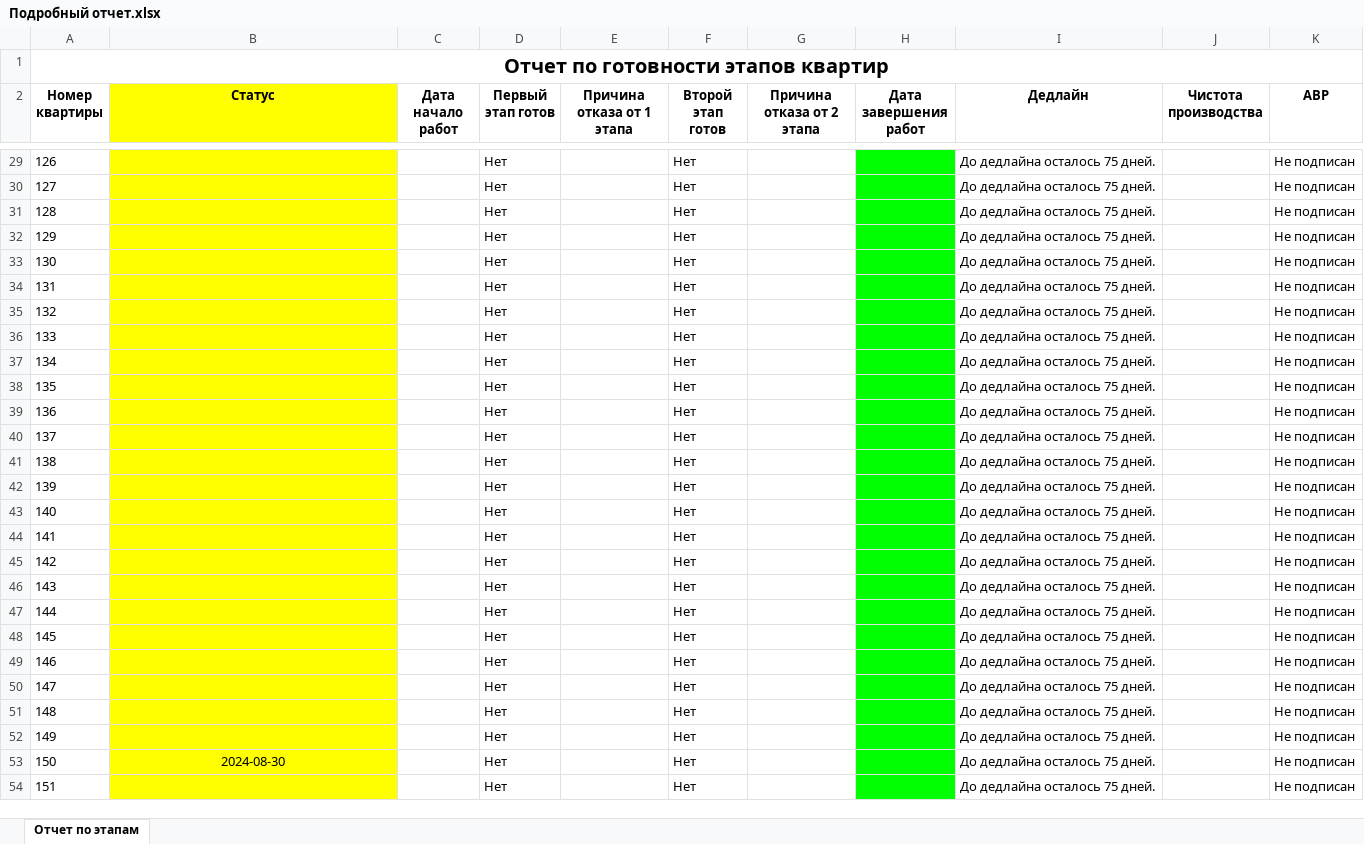
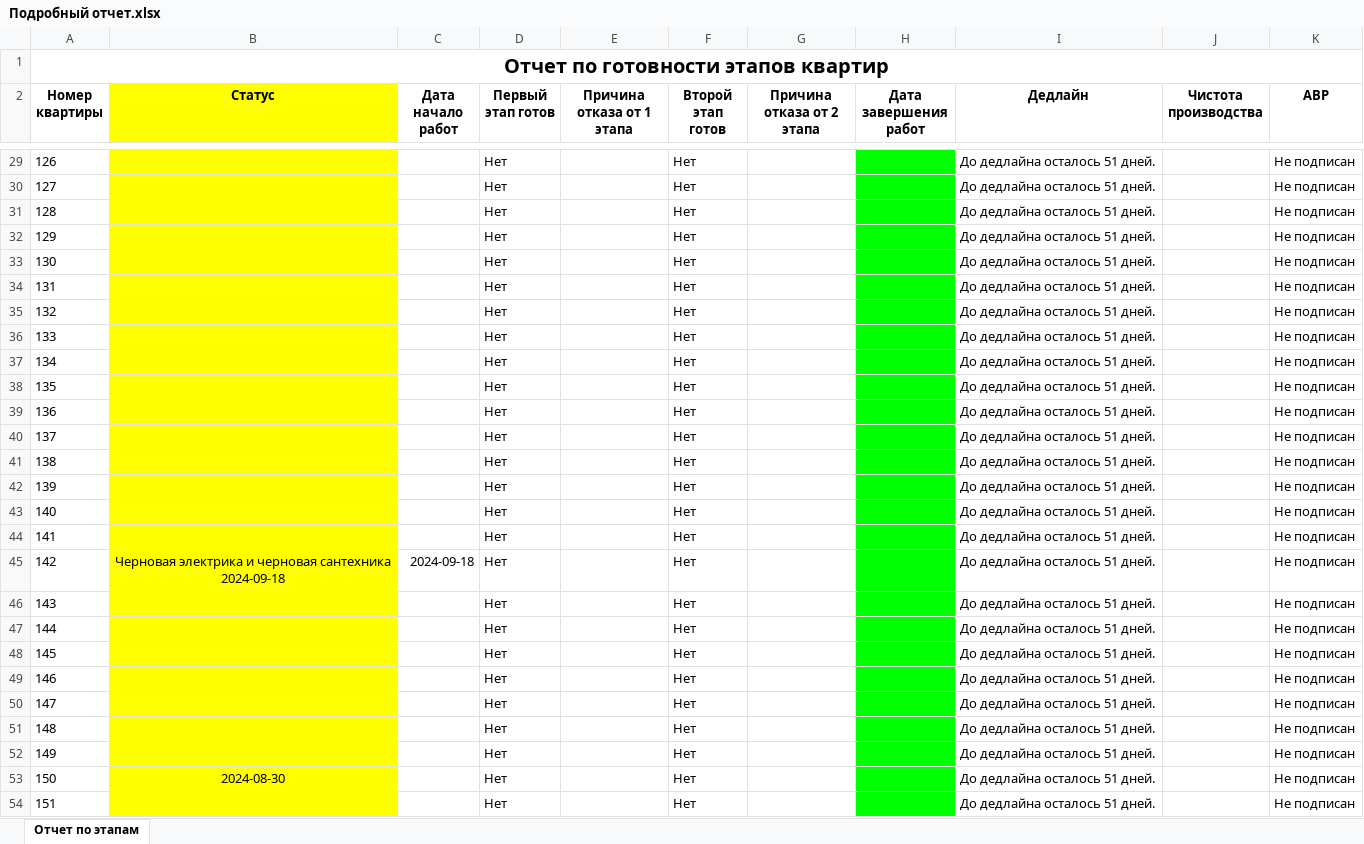
Before and after one commit to mukatay1/builder_bot, an Excel workbook: Подробный отчет.xlsx, sheet Отчет по этапам, drawn as a sheet; only a part is shown, gaps mark what is left out; values as stored, in another font and other column widths than the file's, no borders; ↵ is a line break in a cell; the diff covers the shown part only; the diff names each change by its address in the sheet, - before the commit and + after, or states it on an @@ line.

```diff
--- a/Подробный отчет.xlsx (sheet Отчет по этапам)
+++ b/Подробный отчет.xlsx (sheet Отчет по этапам)
-I29:I54 (Дедлайн): До дедлайна осталось 75 дней.
+I29:I54 (Дедлайн): До дедлайна осталось 51 дней.
-B45 (Статус): (empty)
+B45 (Статус): Черновая электрика и черновая сантехника ↵ 2024-09-18
-C45 (Дата начало работ): (empty)
+C45 (Дата начало работ): 2024-09-18
```
Also changed, not shown: 130 edited cells elsewhere in this sheet, 16 other files.
